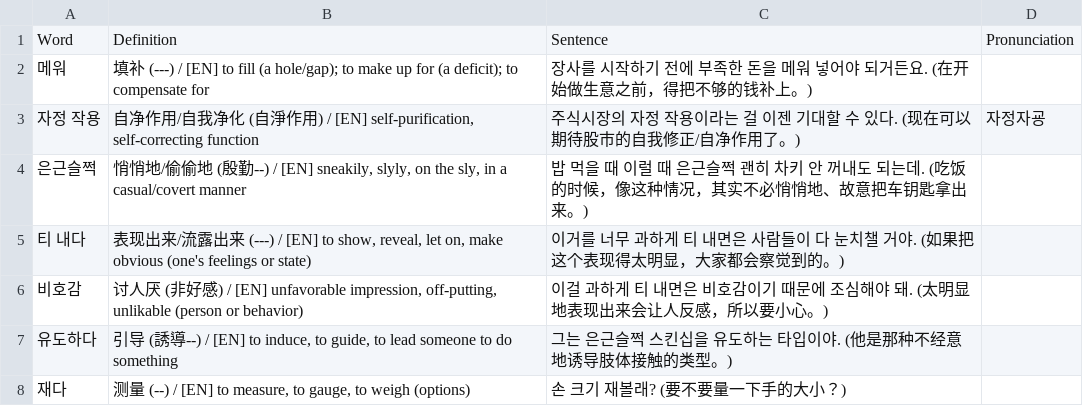
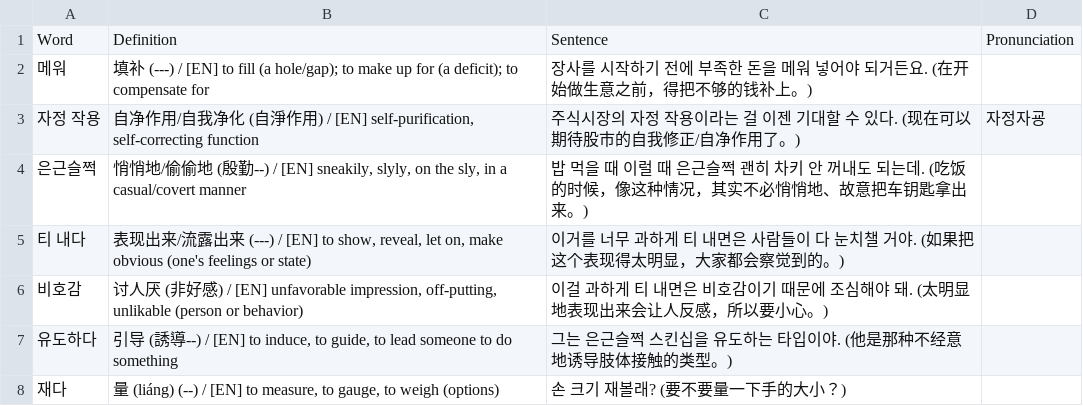
Before and after one commit to sinhong96/Korean-FlashCard-Web, a CSV file: vocablist_csv/20260721_01_LIST_Bot.csv, drawn as a sheet.

Commit message:
Bot: set 재다 中文 to 量 (liáng)

```diff
--- a/vocablist_csv/20260721_01_LIST_Bot.csv
+++ b/vocablist_csv/20260721_01_LIST_Bot.csv
@@ -7,2 +7,2 @@ Word,Definition,Sentence,Pronunciation
 유도하다,"引导 (誘導--) / [EN] to induce, to guide, to lead someone to do something",그는 은근슬쩍 스킨십을 유도하는 타입이야. (他是那种不经意地诱导肢体接触的类型。),
-재다,"测量 (--) / [EN] to measure, to gauge, to weigh (options)",손 크기 재볼래? (要不要量一下手的大小？),
+재다,"量 (liáng) (--) / [EN] to measure, to gauge, to weigh (options)",손 크기 재볼래? (要不要量一下手的大小？),
```
